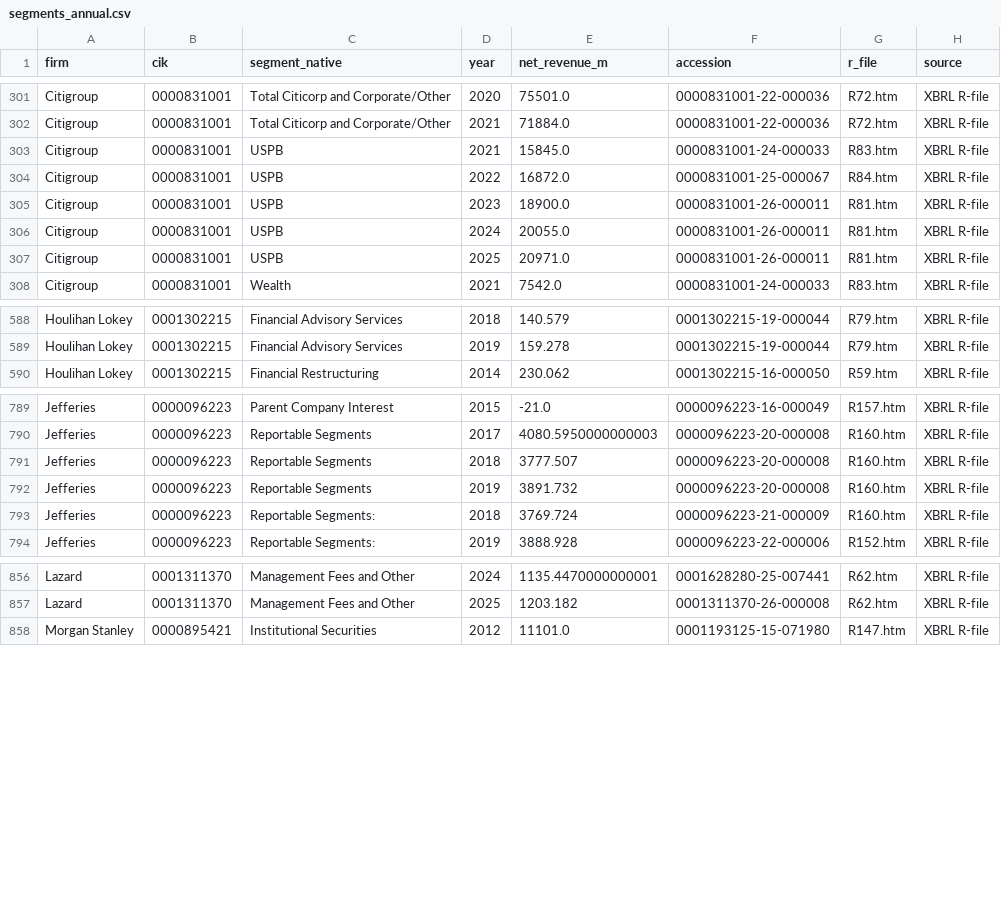
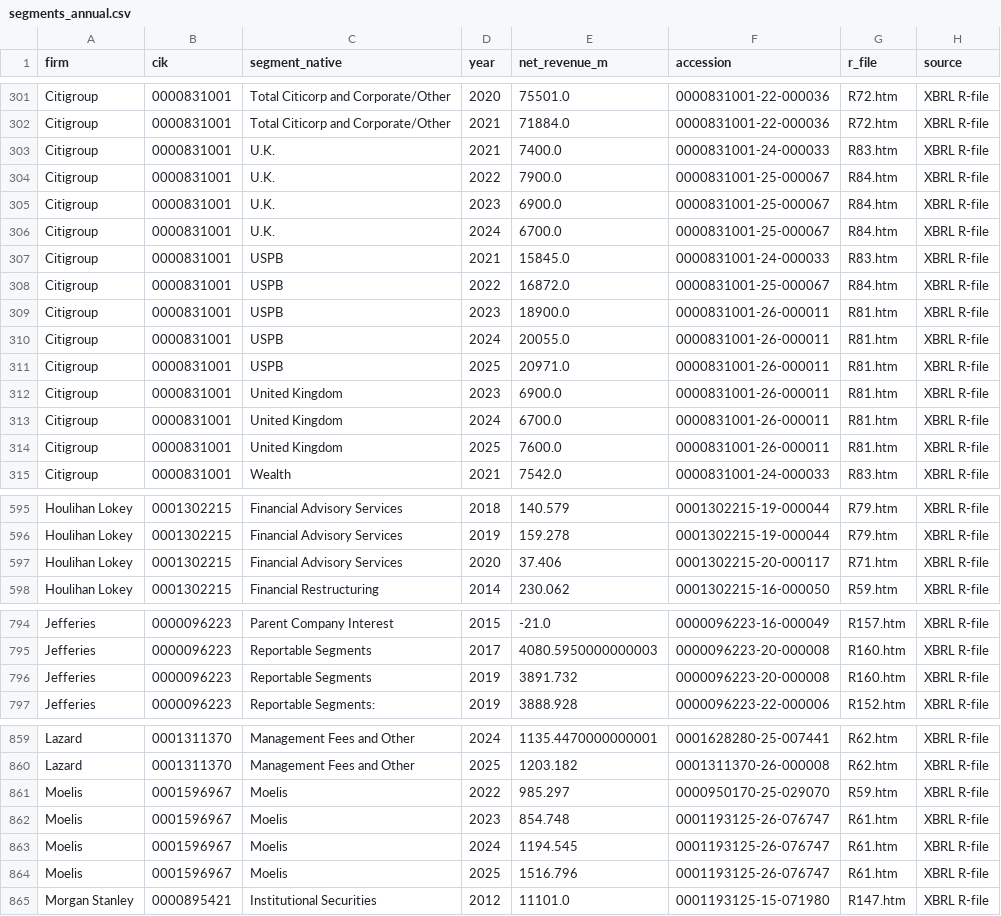
Before and after one commit to fcela/frb-heat-index, a CSV file: data/revenue/segments_annual.csv, drawn as a sheet; only a part is shown, gaps mark what is left out; the diff covers the shown part only.

Commit message:
Fix advisory revenue data errors
- Citi: map post-reorg Banking division to true advisory ($1,908M, not $8,215M)
- Houlihan Lokey: dedupe no longer clobbers Corporate Finance with restructuring/valuation
- Fiscal-year registry: HL --03-31, Jefferies --11-30
- Moelis: capture dimensionless geographic blocks (defref_ member capture)
- Rebuilt annual panel with 2024-2025 data

```diff
--- a/data/revenue/segments_annual.csv
+++ b/data/revenue/segments_annual.csv
@@ -302,2 +302,6 @@ Citigroup,0000831001,Total Citicorp and Corporate/Other,2020,75501.0,0000831001-
 Citigroup,0000831001,Total Citicorp and Corporate/Other,2021,71884.0,0000831001-22-000036,R72.htm,XBRL R-file
+Citigroup,0000831001,U.K.,2021,7400.0,0000831001-24-000033,R83.htm,XBRL R-file
+Citigroup,0000831001,U.K.,2022,7900.0,0000831001-25-000067,R84.htm,XBRL R-file
+Citigroup,0000831001,U.K.,2023,6900.0,0000831001-25-000067,R84.htm,XBRL R-file
+Citigroup,0000831001,U.K.,2024,6700.0,0000831001-25-000067,R84.htm,XBRL R-file
 Citigroup,0000831001,USPB,2021,15845.0,0000831001-24-000033,R83.htm,XBRL R-file
@@ -307,2 +311,5 @@ Citigroup,0000831001,USPB,2024,20055.0,0000831001-26-000011,R81.htm,XBRL R-file
 Citigroup,0000831001,USPB,2025,20971.0,0000831001-26-000011,R81.htm,XBRL R-file
+Citigroup,0000831001,United Kingdom,2023,6900.0,0000831001-26-000011,R81.htm,XBRL R-file
+Citigroup,0000831001,United Kingdom,2024,6700.0,0000831001-26-000011,R81.htm,XBRL R-file
+Citigroup,0000831001,United Kingdom,2025,7600.0,0000831001-26-000011,R81.htm,XBRL R-file
 Citigroup,0000831001,Wealth,2021,7542.0,0000831001-24-000033,R83.htm,XBRL R-file
@@ -589,2 +596,3 @@ Houlihan Lokey,0001302215,Financial Advisory Services,2018,140.579,0001302215-19
 Houlihan Lokey,0001302215,Financial Advisory Services,2019,159.278,0001302215-19-000044,R79.htm,XBRL R-file
+Houlihan Lokey,0001302215,Financial Advisory Services,2020,37.406,0001302215-20-000117,R71.htm,XBRL R-file
 Houlihan Lokey,0001302215,Financial Restructuring,2014,230.062,0001302215-16-000050,R59.htm,XBRL R-file
@@ -790,5 +795,3 @@ Jefferies,0000096223,Parent Company Interest,2015,-21.0,0000096223-16-000049,R15
 Jefferies,0000096223,Reportable Segments,2017,4080.5950000000003,0000096223-20-000008,R160.htm,XBRL R-file
-Jefferies,0000096223,Reportable Segments,2018,3777.507,0000096223-20-000008,R160.htm,XBRL R-file
 Jefferies,0000096223,Reportable Segments,2019,3891.732,0000096223-20-000008,R160.htm,XBRL R-file
-Jefferies,0000096223,Reportable Segments:,2018,3769.724,0000096223-21-000009,R160.htm,XBRL R-file
 Jefferies,0000096223,Reportable Segments:,2019,3888.928,0000096223-22-000006,R152.htm,XBRL R-file
@@ -857,2 +860,6 @@ Lazard,0001311370,Management Fees and Other,2024,1135.4470000000001,0001628280-2
 Lazard,0001311370,Management Fees and Other,2025,1203.182,0001311370-26-000008,R62.htm,XBRL R-file
+Moelis,0001596967,Moelis,2022,985.297,0000950170-25-029070,R59.htm,XBRL R-file
+Moelis,0001596967,Moelis,2023,854.748,0001193125-26-076747,R61.htm,XBRL R-file
+Moelis,0001596967,Moelis,2024,1194.545,0001193125-26-076747,R61.htm,XBRL R-file
+Moelis,0001596967,Moelis,2025,1516.796,0001193125-26-076747,R61.htm,XBRL R-file
 Morgan Stanley,0000895421,Institutional Securities,2012,11101.0,0001193125-15-071980,R147.htm,XBRL R-file
```
Also changed, not shown: 3 removed rows and 10 edited cells elsewhere in this file, 9 other files.
